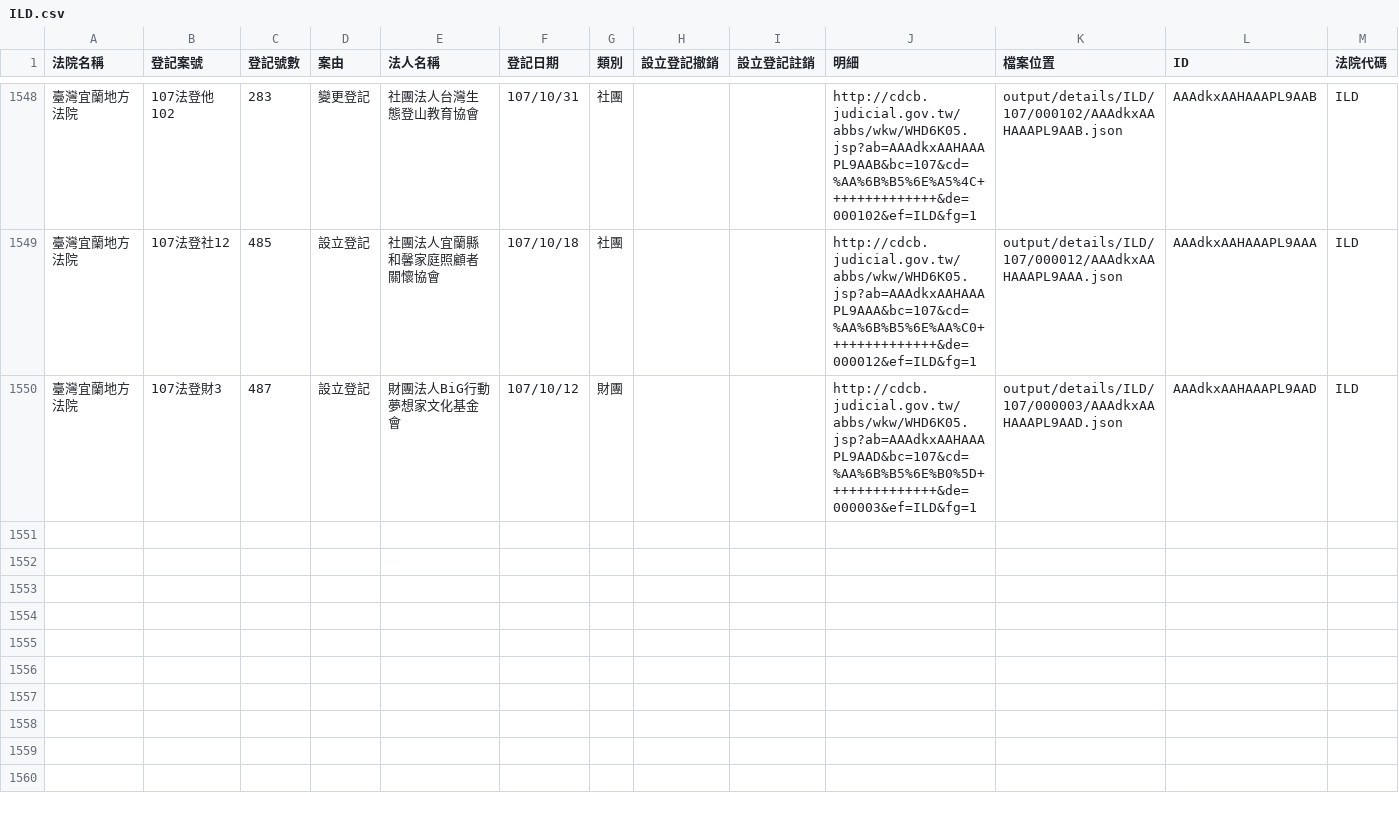
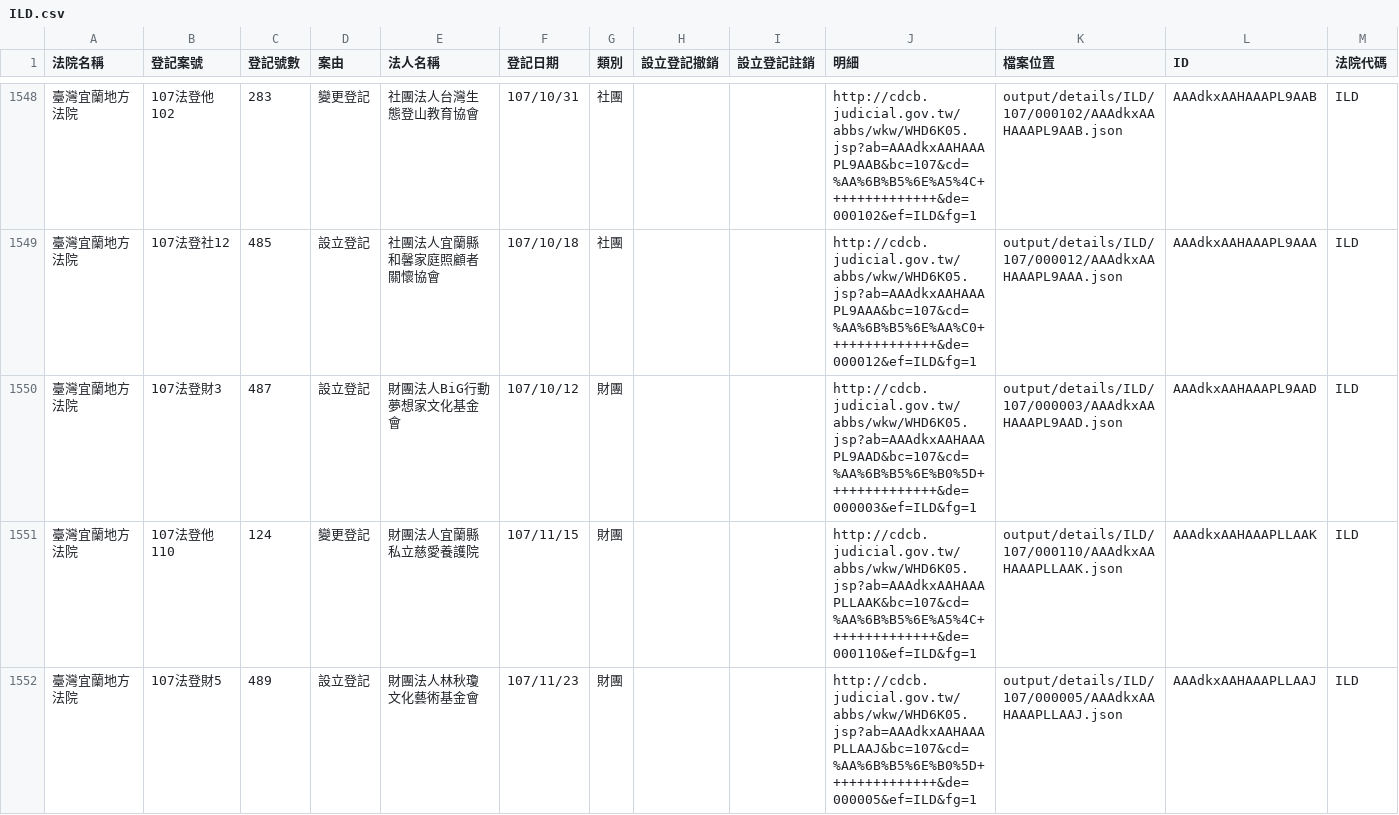
Before and after one commit to g0v/foundationtw, a CSV file: output/lists/ILD.csv, drawn as a sheet; only a part is shown, gaps mark what is left out; the diff names each change by its address in the sheet, - before the commit and + after, or states it on an @@ line.

Commit message:
update datasets @ 2018-12-15 02:00:01

```diff
--- a/output/lists/ILD.csv
+++ b/output/lists/ILD.csv
+row 1551: 臺灣宜蘭地方法院 | 107法登他110 | 124 | 變更登記 | 財團法人宜蘭縣私立慈愛養護院 | 107/11/15 | 財團 |  |  | http://cdcb.judicial.gov.tw/abbs/wkw/WHD6K05.jsp?ab=AAAdkxAAHAAAPLLAAK&bc=107&cd=%AA%6B%B5%6E%A5%4C++++++++++++++&de=000110&ef=ILD&fg=1 | output/details/ILD/107/000110/AAAdkxAAHAAAPLLAAK.json | AAAdkxAAHAAAPLLAAK | ILD
+row 1552: 臺灣宜蘭地方法院 | 107法登財5 | 489 | 設立登記 | 財團法人林秋瓊文化藝術基金會 | 107/11/23 | 財團 |  |  | http://cdcb.judicial.gov.tw/abbs/wkw/WHD6K05.jsp?ab=AAAdkxAAHAAAPLLAAJ&bc=107&cd=%AA%6B%B5%6E%B0%5D++++++++++++++&de=000005&ef=ILD&fg=1 | output/details/ILD/107/000005/AAAdkxAAHAAAPLLAAJ.json | AAAdkxAAHAAAPLLAAJ | ILD
```
Also changed, not shown: output/lists/CYD.csv, output/lists/KLD.csv, 38 other files.
